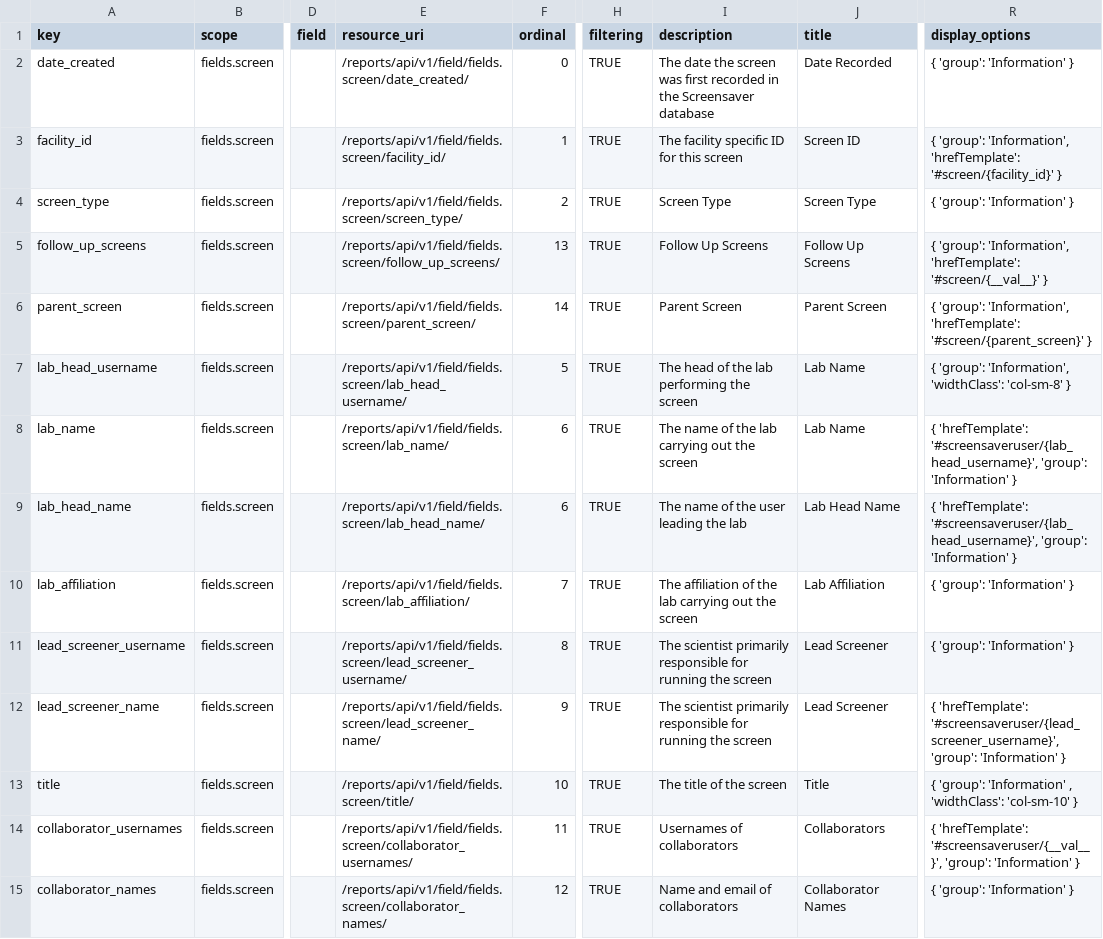
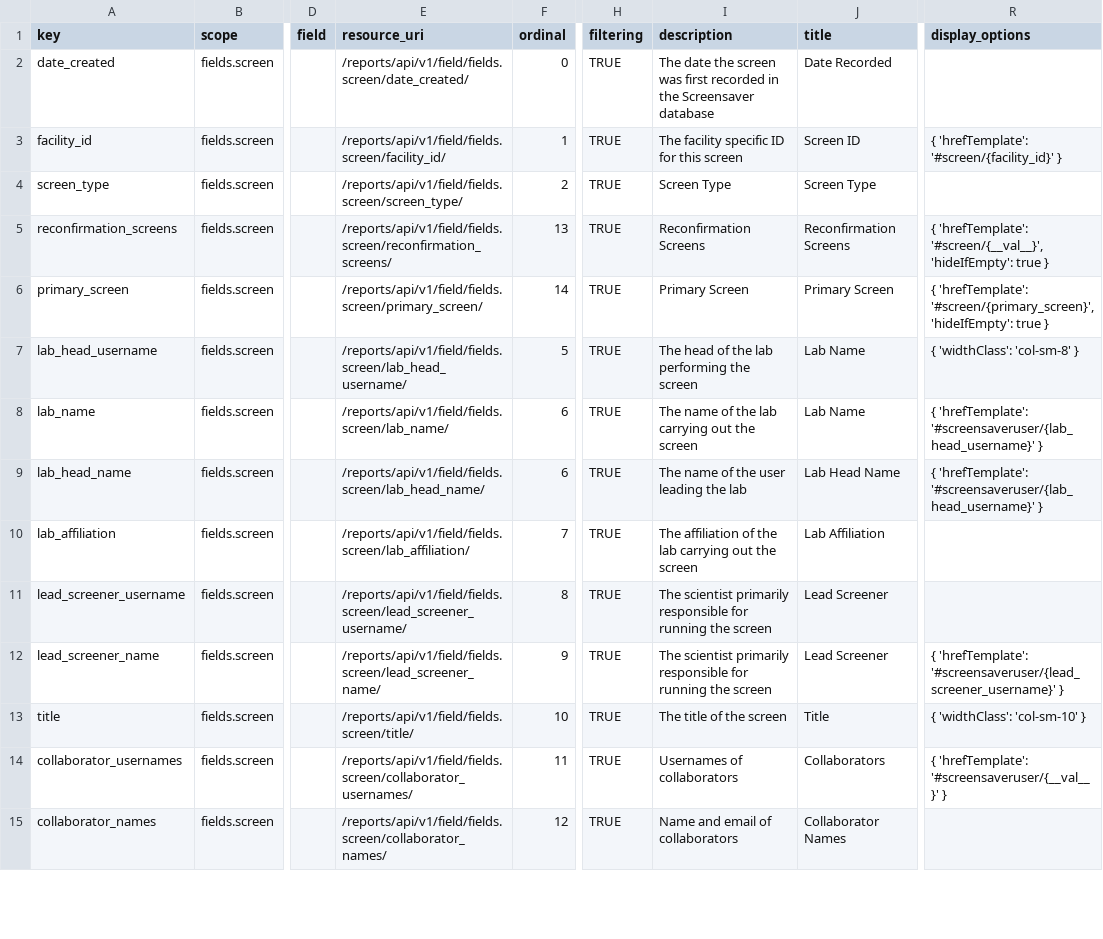
Before and after one commit to seanderickson/lims, a CSV file: db/static/api_init/metahash_fields_screen.csv, drawn as a sheet; only a part is shown, gaps mark what is left out; the diff covers the shown part only; the diff names each change by its address in the sheet, - before the commit and + after, or states it on an @@ line.

Commit message:
screen protocol tab, rename primary/reconfirmation screens

```diff
--- a/db/static/api_init/metahash_fields_screen.csv
+++ b/db/static/api_init/metahash_fields_screen.csv
-R2 (display_options): { 'group': 'Information' }
+R2 (display_options): (empty)
-R3 (display_options): { 'group': 'Information', 'hrefTemplate': '#screen/{facility_id}'…
+R3 (display_options): { 'hrefTemplate': '#screen/{facility_id}'…
-R4 (display_options): { 'group': 'Information' }
+R4 (display_options): (empty)
-A5 (key): follow_up_screens
+A5 (key): reconfirmation_screens
-E5 (resource_uri): /reports/api/v1/field/fields.screen/follow_up_screens/
+E5 (resource_uri): /reports/api/v1/field/fields.screen/reconfirmation_screens/
-I5 (description): Follow Up Screens
+I5 (description): Reconfirmation Screens
-J5 (title): Follow Up Screens
+J5 (title): Reconfirmation Screens
-R5 (display_options): { 'group': 'Information', 'hrefTemplate': '#screen/{__val__}' }
+R5 (display_options): { 'hrefTemplate': '#screen/{__val__}', 'hideIfEmpty': true }
-A6 (key): parent_screen
+A6 (key): primary_screen
-E6 (resource_uri): /reports/api/v1/field/fields.screen/parent_screen/
+E6 (resource_uri): /reports/api/v1/field/fields.screen/primary_screen/
-I6 (description): Parent Screen
+I6 (description): Primary Screen
-J6 (title): Parent Screen
+J6 (title): Primary Screen
-R6 (display_options): { 'group': 'Information', 'hrefTemplate': '#screen/{parent_screen}' }
+R6 (display_options): { 'hrefTemplate': '#screen/{primary_screen}', 'hideIfEmpty': true }
-R7 (display_options): { 'group': 'Information', 'widthClass': 'col-sm-8' }
+R7 (display_options): { 'widthClass': 'col-sm-8' }
-R8:R9 (display_options): { 'hrefTemplate': '#screensaveruser/{lab_head_username}', 'group': 'Information' }
+R8:R9 (display_options): { 'hrefTemplate': '#screensaveruser/{lab_head_username}' }
-R10:R11 (display_options): { 'group': 'Information' }
+R10:R11 (display_options): (empty)
-R12 (display_options): { 'hrefTemplate': '#screensaveruser/{lead_screener_username}', 'group': 'Information' }
+R12 (display_options): { 'hrefTemplate': '#screensaveruser/{lead_screener_username}' }
-R13 (display_options): { 'group': 'Information' , 'widthClass': 'col-sm-10' }
+R13 (display_options): { 'widthClass': 'col-sm-10' }
-R14 (display_options): { 'hrefTemplate': '#screensaveruser/{__val__}', 'group': 'Information' }
+R14 (display_options): { 'hrefTemplate': '#screensaveruser/{__val__}' }
-R15 (display_options): { 'group': 'Information' }
+R15 (display_options): (empty)
```
Also changed, not shown: 31 edited cells elsewhere in this file, db/static/api_init/metahash_fields_publication.csv, reports/static/api_init/vocabulary_data.csv, 7 other files.
